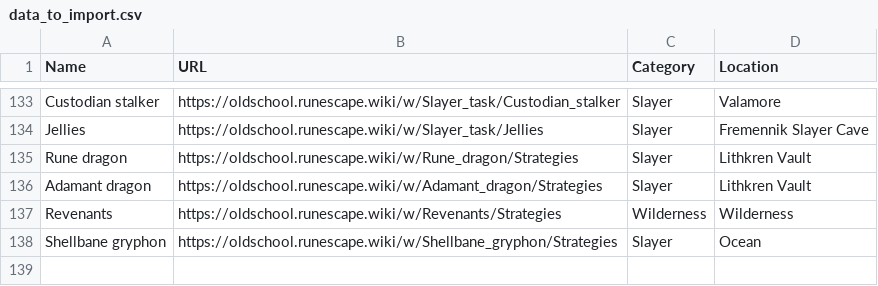
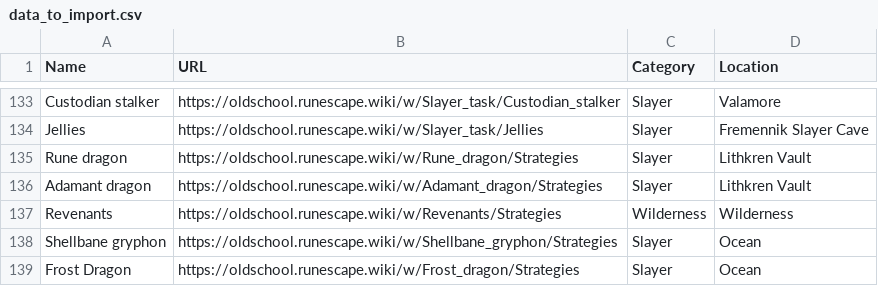
Before and after one commit to t8or/recequip-wiki-scraper, a CSV file: data_to_import.csv, drawn as a sheet; only a part is shown, gaps mark what is left out; the diff names each change by its address in the sheet, - before the commit and + after, or states it on an @@ line.

Commit message:
Add Frost Dragon entry to data_to_import.csv

```diff
--- a/data_to_import.csv
+++ b/data_to_import.csv
+row 139: Frost Dragon | https://oldschool.runescape.wiki/w/Frost_dragon/Strategies | Slayer | Ocean
```
